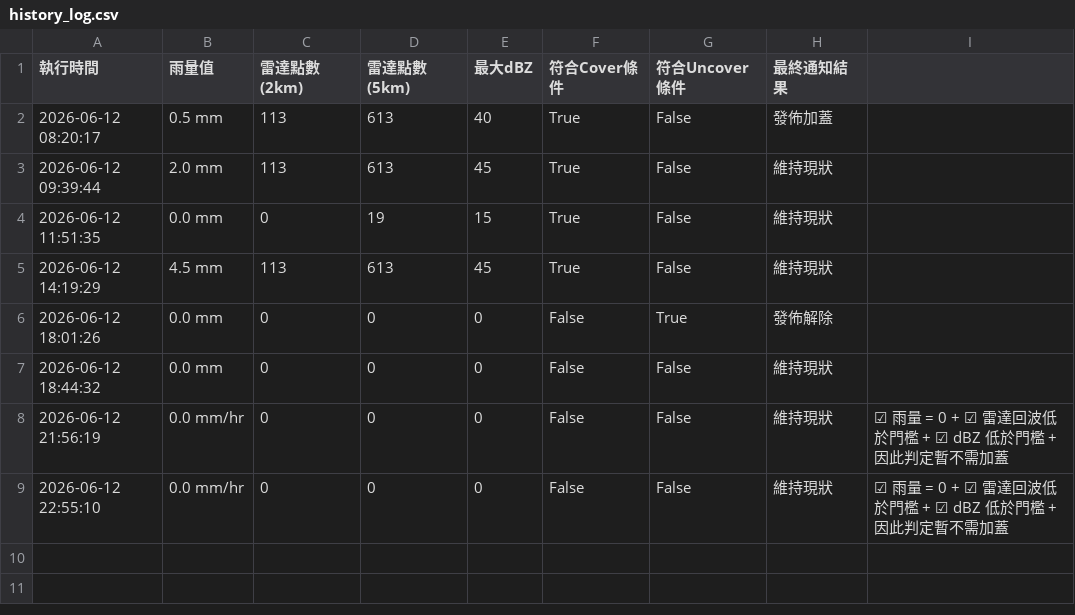
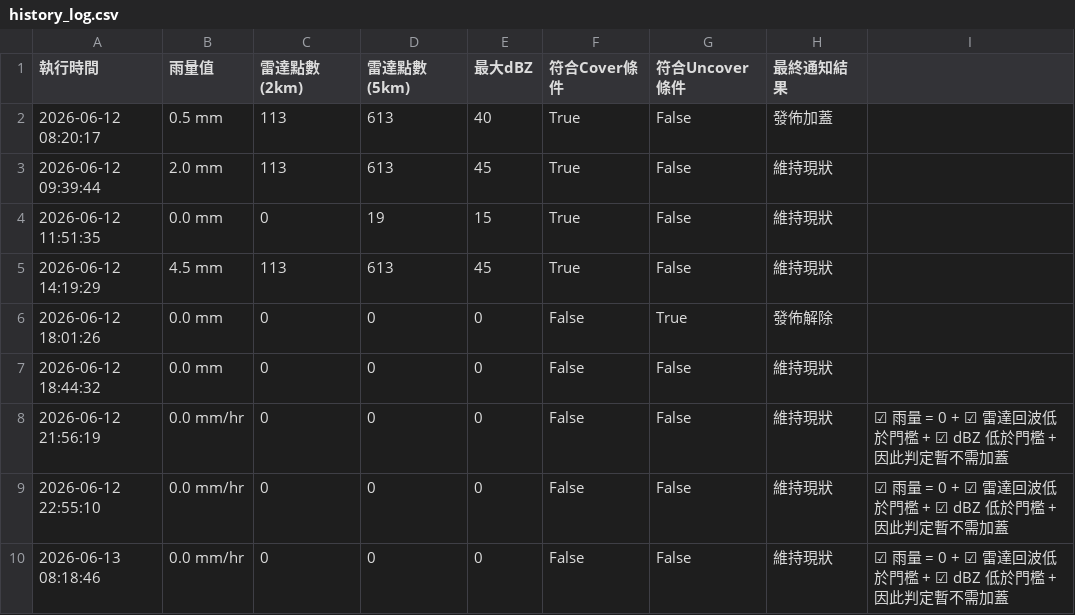
Before and after one commit to fuyoung205122/company-line-notify, a CSV file: history_log.csv, drawn as a sheet.

```diff
--- a/history_log.csv
+++ b/history_log.csv
@@ -9 +9,2 @@
 2026-06-12 22:55:10,0.0 mm/hr,0,0,0,False,False,維持現狀,☑ 雨量 = 0 + ☑ 雷達回波低於門檻 + ☑ dBZ 低於門檻 + 因此判定暫不需加蓋
+2026-06-13 08:18:46,0.0 mm/hr,0,0,0,False,False,維持現狀,☑ 雨量 = 0 + ☑ 雷達回波低於門檻 + ☑ dBZ 低於門檻 + 因此判定暫不需加蓋
```
Also changed, not shown: 3 other files.
